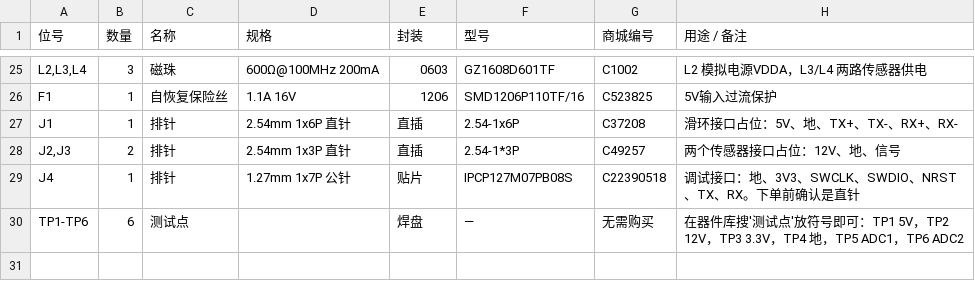
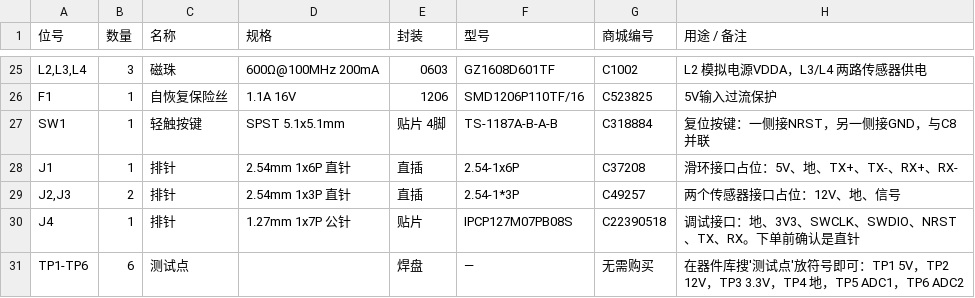
Before and after one commit to rsen91137-ctrl/pipeline-robot-code, a CSV file: Hardware/测距转换板元件清单.csv, drawn as a sheet; only a part is shown, gaps mark what is left out; the diff names each change by its address in the sheet, - before the commit and + after, or states it on an @@ line.

```diff
--- a/Hardware/测距转换板元件清单.csv
+++ b/Hardware/测距转换板元件清单.csv
+row 27: SW1 | 1 | 轻触按键 | SPST 5.1x5.1mm | 贴片 4脚 | TS-1187A-B-A-B | C318884 | 复位按键：一侧接NRST，另一侧接GND，与C8并联
```
